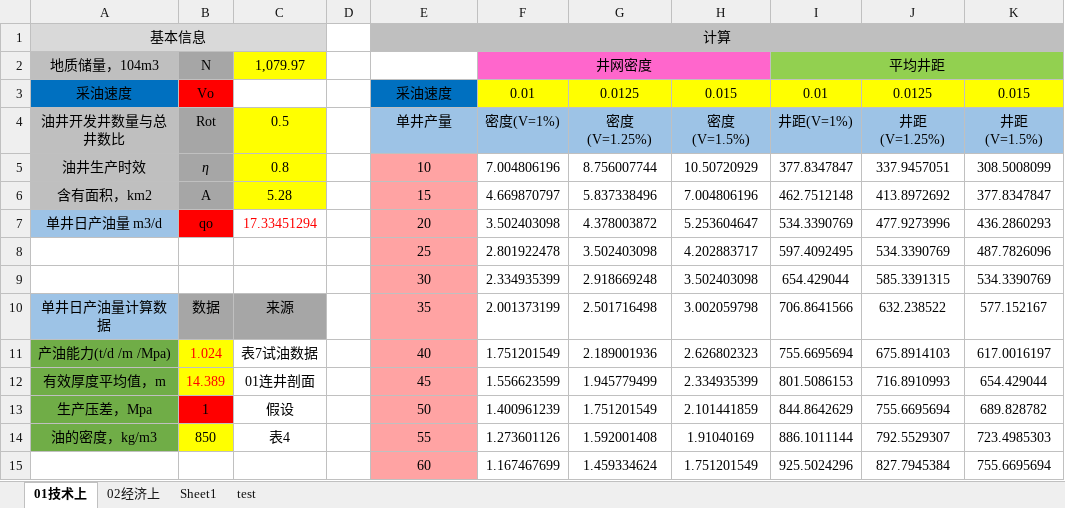
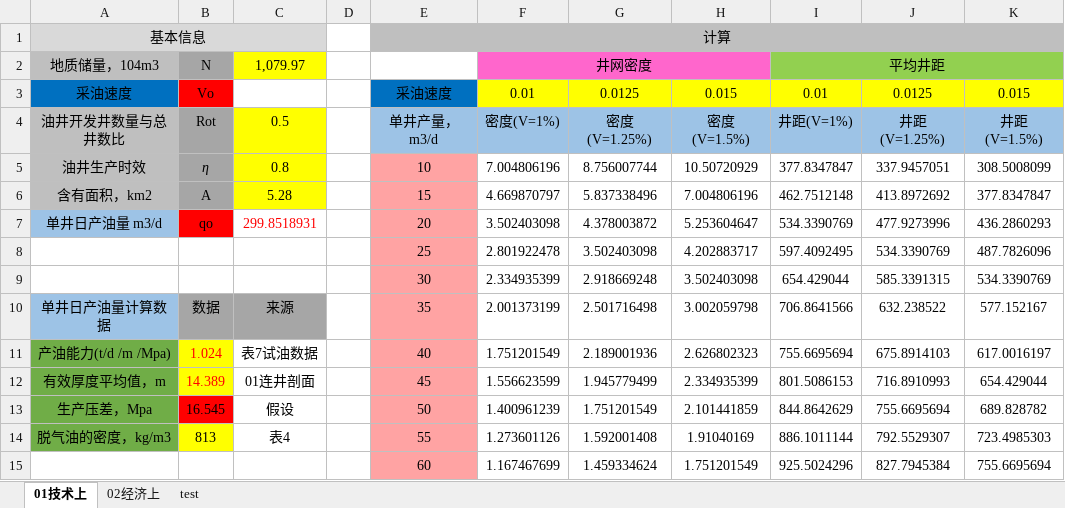
Before and after one commit to janven1/Reservoir-Design-Data, an Excel workbook: Excel/02井网密度.xlsx, sheet 01技术上, drawn as a sheet; values as stored, in another font and other column widths than the file's, no borders; charts and pictures not drawn; the diff names each change by its address in the sheet, - before the commit and + after, or states it on an @@ line.

```diff
--- a/Excel/02井网密度.xlsx (sheet 01技术上)
+++ b/Excel/02井网密度.xlsx (sheet 01技术上)
-sheet tab: Sheet1
-E4: 单井产量
+E4: 单井产量，m3/d
-C7: 17.33451294
+C7: 299.8518931
-B13: 1
+B13: 16.545
-A14: 油的密度，kg/m3
+A14: 脱气油的密度，kg/m3
-B14: 850
+B14: 813
```
Also changed, not shown: charts or pictures, Excel/01连井剖面.xlsx, ReservoirDesignPlatform/生产/WellLocation.xlsx, 13 other files.
